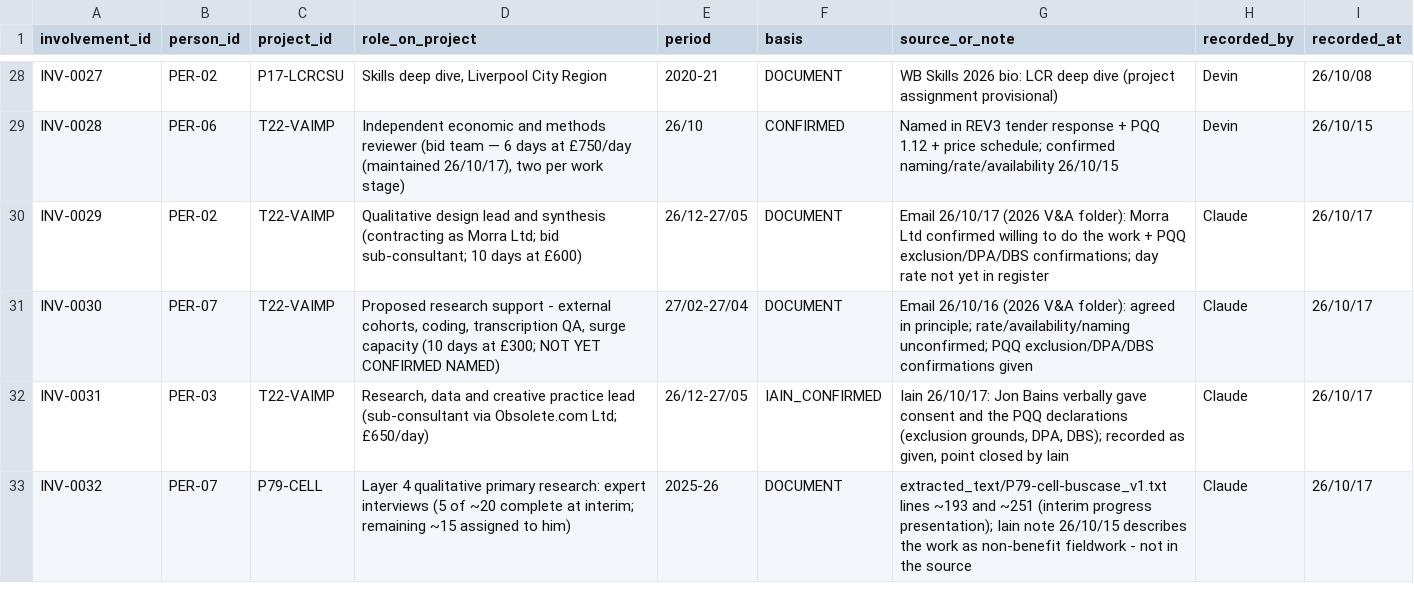
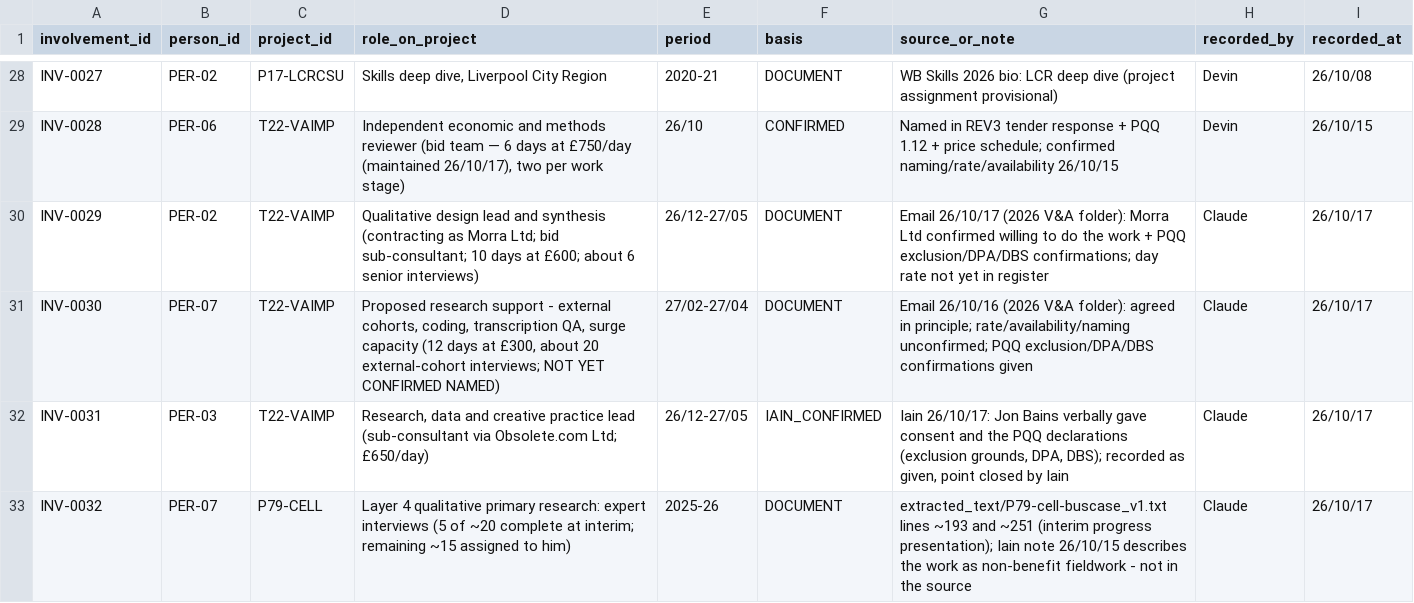
Before and after one commit to iainbe/ProjectClassifier, a CSV file: 16_involvement.csv, drawn as a sheet; only a part is shown, gaps mark what is left out.

```diff
--- a/16_involvement.csv
+++ b/16_involvement.csv
@@ -29,4 +29,4 @@ INV-0027,PER-02,P17-LCRCSU,"Skills deep dive, Liverpool City Region",2020-21,DOC
 INV-0028,PER-06,T22-VAIMP,"Independent economic and methods reviewer (bid team — 6 days at £750/day (maintained 26/10/17), two per work stage)",26/10,CONFIRMED,Named in REV3 tender response + PQQ 1.12 + price schedule; confirmed naming/rate/availability 26/10/15,Devin,26/10/15
-INV-0029,PER-02,T22-VAIMP,Qualitative design lead and synthesis (contracting as Morra Ltd; bid sub-consultant; 10 days at £600),26/12-27/05,DOCUMENT,Email 26/10/17 (2026 V&A folder): Morra Ltd confirmed willing to do the work + PQQ exclusion/DPA/DBS confirmations; day rate not yet in register,Claude,26/10/17
-INV-0030,PER-07,T22-VAIMP,"Proposed research support - external cohorts, coding, transcription QA, surge capacity (10 days at £300; NOT YET CONFIRMED NAMED)",27/02-27/04,DOCUMENT,Email 26/10/16 (2026 V&A folder): agreed in principle; rate/availability/naming unconfirmed; PQQ exclusion/DPA/DBS confirmations given,Claude,26/10/17
+INV-0029,PER-02,T22-VAIMP,Qualitative design lead and synthesis (contracting as Morra Ltd; bid sub-consultant; 10 days at £600; about 6 senior interviews),26/12-27/05,DOCUMENT,Email 26/10/17 (2026 V&A folder): Morra Ltd confirmed willing to do the work + PQQ exclusion/DPA/DBS confirmations; day rate not yet in register,Claude,26/10/17
+INV-0030,PER-07,T22-VAIMP,"Proposed research support - external cohorts, coding, transcription QA, surge capacity (12 days at £300, about 20 external-cohort interviews; NOT YET CONFIRMED NAMED)",27/02-27/04,DOCUMENT,Email 26/10/16 (2026 V&A folder): agreed in principle; rate/availability/naming unconfirmed; PQQ exclusion/DPA/DBS confirmations given,Claude,26/10/17
 INV-0031,PER-03,T22-VAIMP,"Research, data and creative practice lead (sub-consultant via Obsolete.com Ltd; £650/day)",26/12-27/05,IAIN_CONFIRMED,"Iain 26/10/17: Jon Bains verbally gave consent and the PQQ declarations (exclusion grounds, DPA, DBS); recorded as given, point closed by Iain",Claude,26/10/17
```
Also changed, not shown: 08_tenders.csv, 10_review_history.csv, 5 other files.
